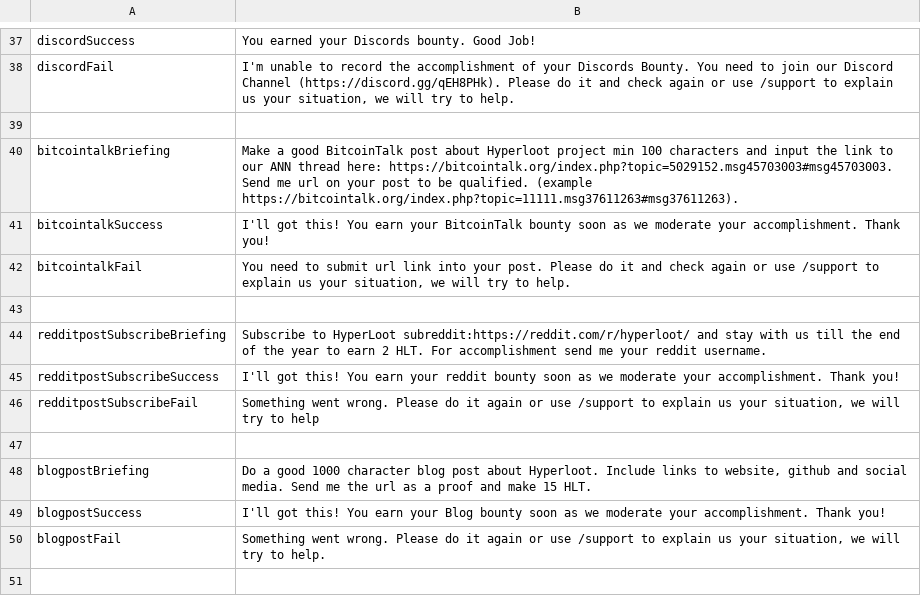
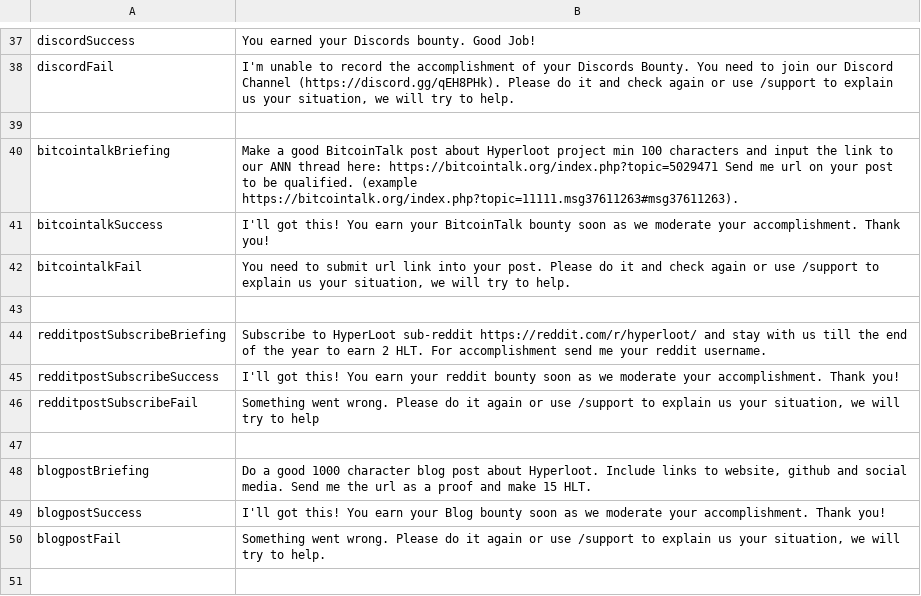
Before and after one commit to uz0/u.dcvs.ru, a CSV file: i18n.csv, drawn as a sheet; only a part is shown, gaps mark what is left out.

Commit message:
Update i18n.csv

```diff
--- a/i18n.csv
+++ b/i18n.csv
@@ -39,3 +39,3 @@ discordFail,"I'm unable to record the accomplishment of your Discords Bounty. Yo
 
-bitcointalkBriefing,"Make a good BitcoinTalk post about Hyperloot project min 100 characters and input the link to our ANN thread here: https://bitcointalk.org/index.php?topic=5029152.msg45703003#msg45703003. Send me url on your post to be qualified. (example https://bitcointalk.org/index.php?topic=11111.msg37611263#msg37611263)."
+bitcointalkBriefing,"Make a good BitcoinTalk post about Hyperloot project min 100 characters and input the link to our ANN thread here: https://bitcointalk.org/index.php?topic=5029471 Send me url on your post to be qualified. (example https://bitcointalk.org/index.php?topic=11111.msg37611263#msg37611263)."
 bitcointalkSuccess,"I'll got this! You earn your BitcoinTalk bounty soon as we moderate your accomplishment. Thank you!"
@@ -43,3 +43,3 @@ bitcointalkFail,"You need to submit url link into your post. Please do it and ch
 
-redditpostSubscribeBriefing,"Subscribe to HyperLoot subreddit:https://reddit.com/r/hyperloot/ and stay with us till the end of the year to earn 2 HLT. For accomplishment send me your reddit username."
+redditpostSubscribeBriefing,"Subscribe to HyperLoot sub-reddit https://reddit.com/r/hyperloot/ and stay with us till the end of the year to earn 2 HLT. For accomplishment send me your reddit username."
 redditpostSubscribeSuccess,"I'll got this! You earn your reddit bounty soon as we moderate your accomplishment. Thank you!"
```
